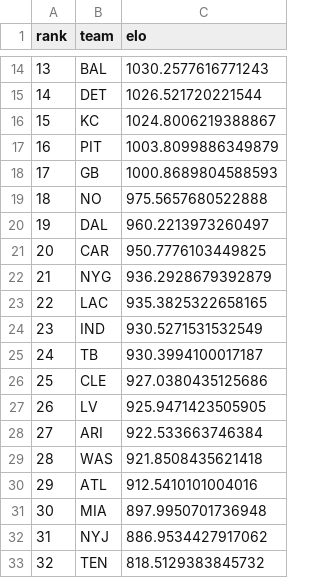
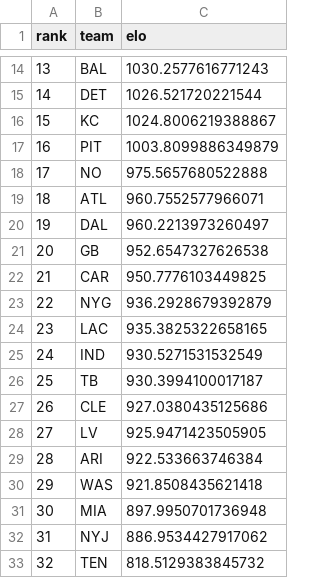
Before and after one commit to schwill2018/nfl_elo_project, a CSV file: current_elo_rankings.csv, drawn as a sheet; only a part is shown, gaps mark what is left out; removed rows and columns are numbered as before the commit, all else as after; the diff names each change by its address in the sheet, - before the commit and + after, or states it on an @@ line.

```diff
--- a/current_elo_rankings.csv
+++ b/current_elo_rankings.csv
-row 18: 17 | GB | 1000.8689804588593
@@ column A (rank) renumbered between rows 18 and 30 @@
+row 19: 18 | ATL | 960.7552577966071
+row 21: 20 | GB | 952.6547327626538
-row 30: 29 | ATL | 912.5410101004016
```
Also changed, not shown: future_projections.csv, historical_predictions.csv, 4 other files.
